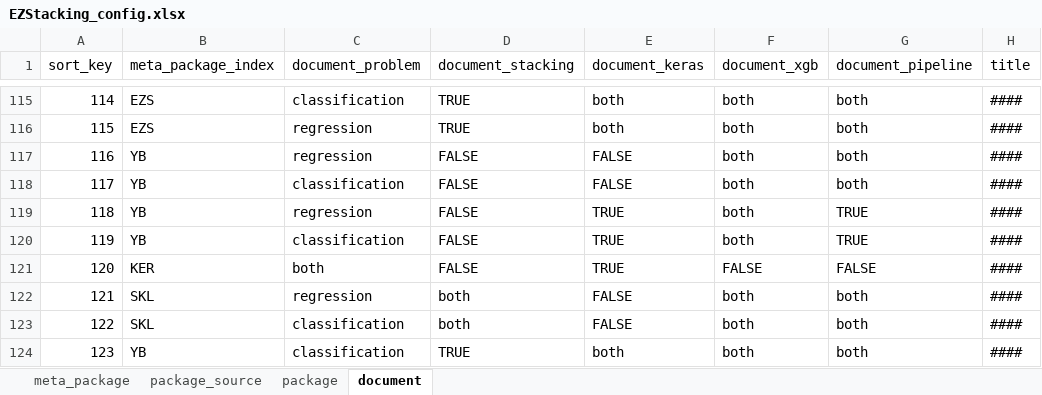
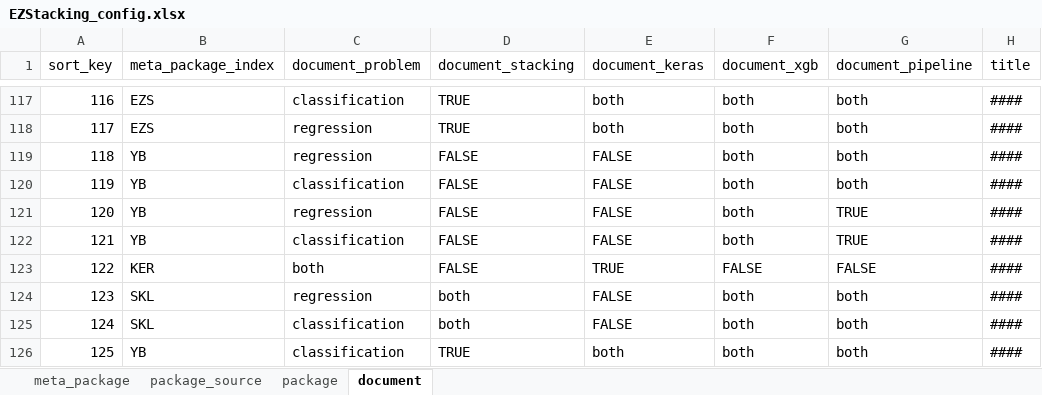
Before and after one commit to phbillet/EzStacking, an Excel workbook: EZStacking_config.xlsx, sheet document, drawn as a sheet; only a part is shown, gaps mark what is left out; values as stored, in another font and other column widths than the file's, no borders; charts and pictures not drawn; addresses are those after the commit; the diff covers the shown part only; the diff names each change by its address in the sheet, - before the commit and + after, or states it on an @@ line.

Commit message:
Better Keras integration

```diff
--- a/EZStacking_config.xlsx (sheet document)
+++ b/EZStacking_config.xlsx (sheet document)
@@ column A (sort_key) renumbered between rows 66 and 139 @@
-E121:E122 (document_keras): TRUE
+E121:E122 (document_keras): FALSE
```
Also changed, not shown: 5 added rows and 14 edited cells elsewhere in this sheet, 2 other files.
